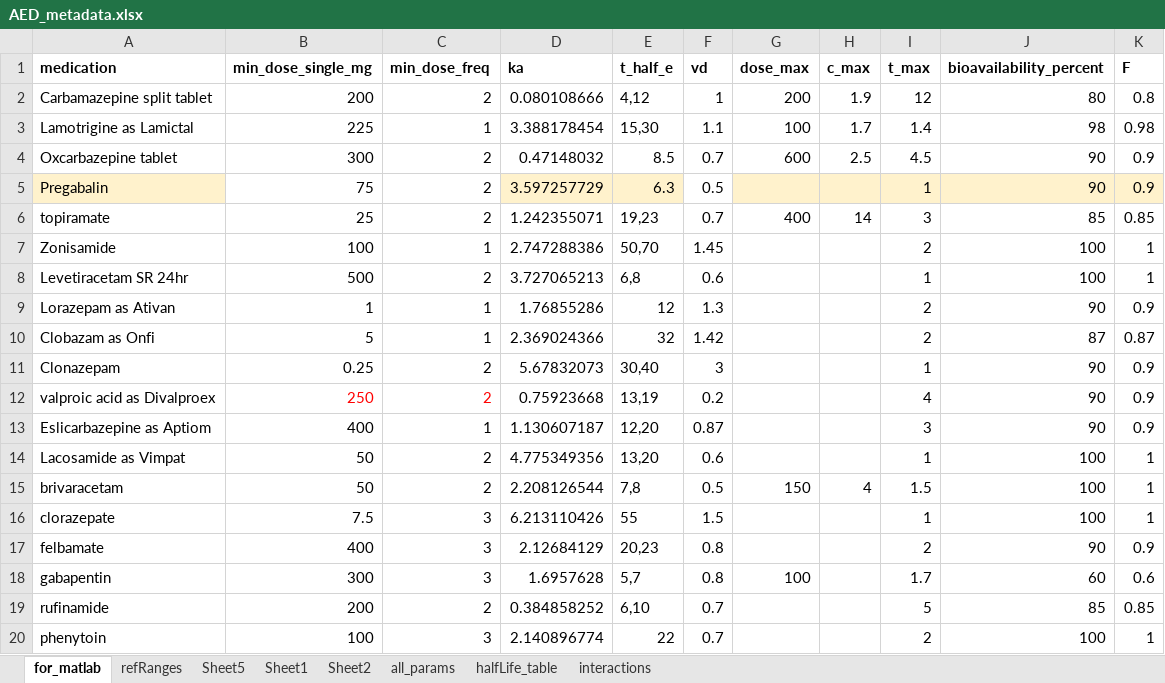
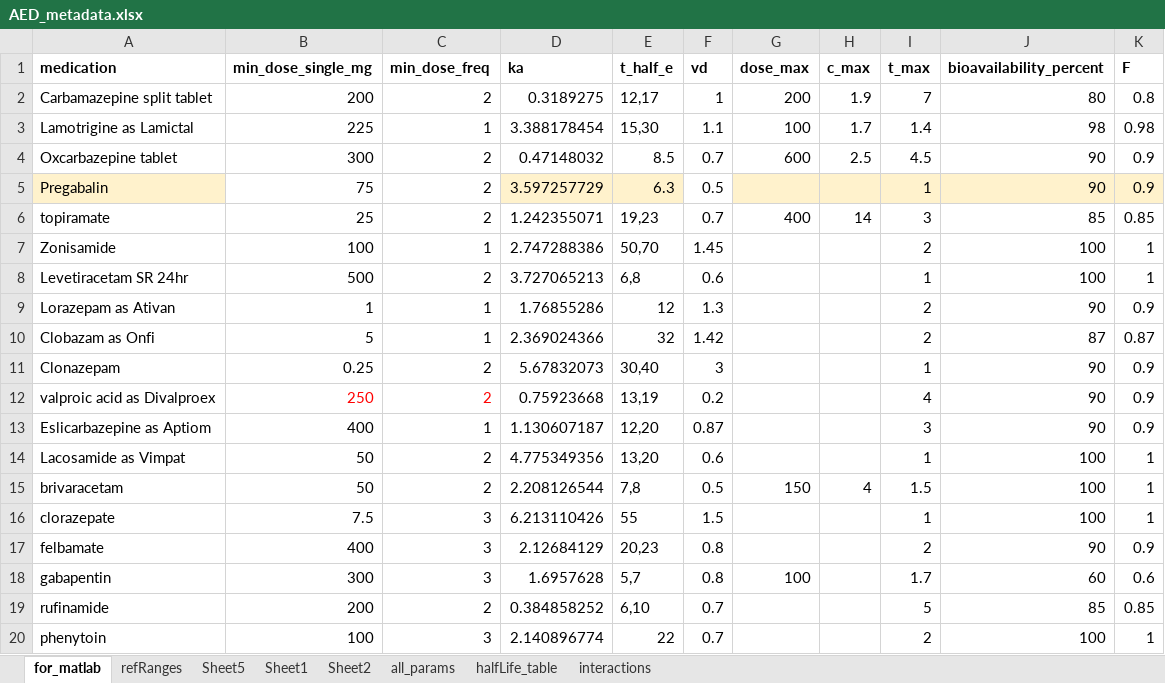
Before and after one commit to nghosn3/ASM-project, an Excel workbook: aed_dose_modeling/DATA/AED_metadata.xlsx, sheet for_matlab, drawn as a sheet; values as stored, in another font and other column widths than the file's, no borders; the diff names each change by its address in the sheet, - before the commit and + after, or states it on an @@ line.

```diff
--- a/aed_dose_modeling/DATA/AED_metadata.xlsx (sheet for_matlab)
+++ b/aed_dose_modeling/DATA/AED_metadata.xlsx (sheet for_matlab)
-D2 (ka): 0.080108666
+D2 (ka): 0.3189275
-E2 (t_half_e): 4,12
+E2 (t_half_e): 12,17
-I2 (t_max): 12
+I2 (t_max): 7
```
Also changed, not shown: 2 other files.
